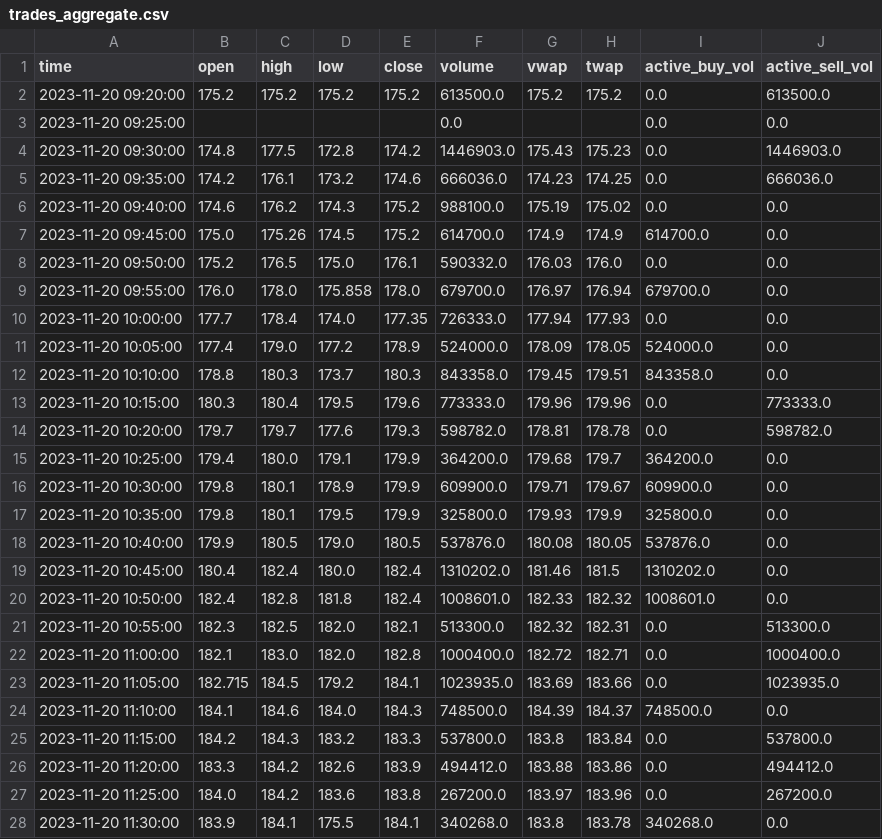
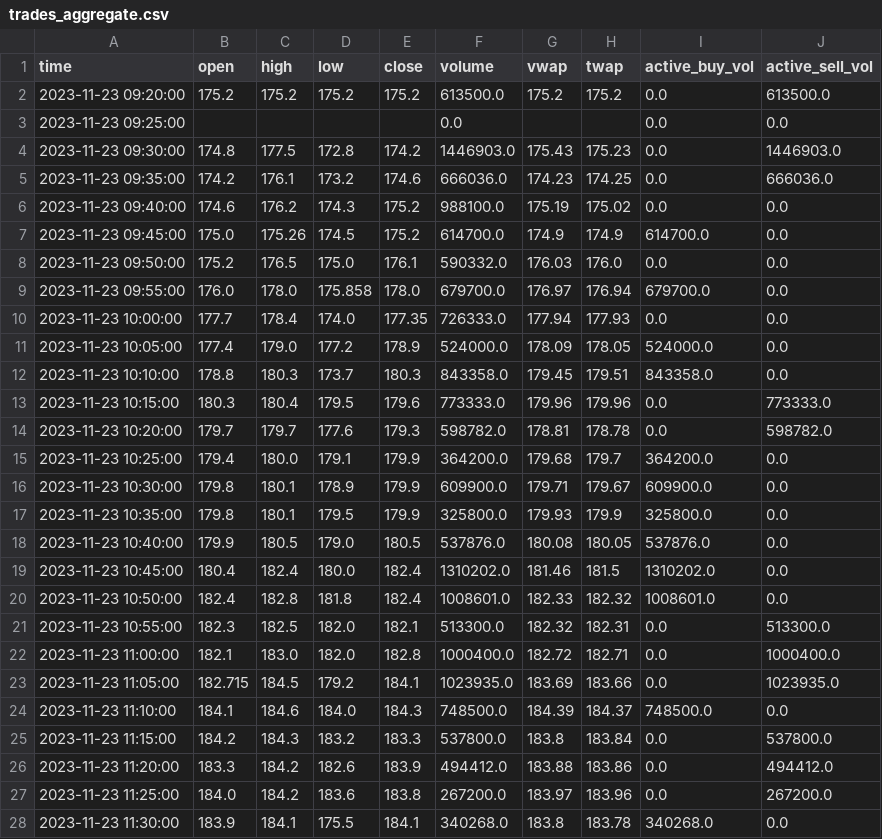
Before and after one commit to goodluck-codetest/codetest, a CSV file: quant1/output/task_1/aggregation/trades_aggregate.csv, drawn as a sheet; only a part is shown; the diff covers the shown part only.

```diff
--- a/quant1/output/task_1/aggregation/trades_aggregate.csv
+++ b/quant1/output/task_1/aggregation/trades_aggregate.csv
@@ -1,28 +1,28 @@
 time,open,high,low,close,volume,vwap,twap,active_buy_vol,active_sell_vol
-2023-11-20 09:20:00,175.2,175.2,175.2,175.2,613500.0,175.2,175.2,0.0,613500.0
-2023-11-20 09:25:00,,,,,0.0,,,0.0,0.0
-2023-11-20 09:30:00,174.8,177.5,172.8,174.2,1446903.0,175.43,175.23,0.0,1446903.0
-2023-11-20 09:35:00,174.2,176.1,173.2,174.6,666036.0,174.23,174.25,0.0,666036.0
-2023-11-20 09:40:00,174.6,176.2,174.3,175.2,988100.0,175.19,175.02,0.0,0.0
-2023-11-20 09:45:00,175.0,175.26,174.5,175.2,614700.0,174.9,174.9,614700.0,0.0
-2023-11-20 09:50:00,175.2,176.5,175.0,176.1,590332.0,176.03,176.0,0.0,0.0
-2023-11-20 09:55:00,176.0,178.0,175.858,178.0,679700.0,176.97,176.94,679700.0,0.0
-2023-11-20 10:00:00,177.7,178.4,174.0,177.35,726333.0,177.94,177.93,0.0,0.0
-2023-11-20 10:05:00,177.4,179.0,177.2,178.9,524000.0,178.09,178.05,524000.0,0.0
-2023-11-20 10:10:00,178.8,180.3,173.7,180.3,843358.0,179.45,179.51,843358.0,0.0
-2023-11-20 10:15:00,180.3,180.4,179.5,179.6,773333.0,179.96,179.96,0.0,773333.0
-2023-11-20 10:20:00,179.7,179.7,177.6,179.3,598782.0,178.81,178.78,0.0,598782.0
-2023-11-20 10:25:00,179.4,180.0,179.1,179.9,364200.0,179.68,179.7,364200.0,0.0
-2023-11-20 10:30:00,179.8,180.1,178.9,179.9,609900.0,179.71,179.67,609900.0,0.0
-2023-11-20 10:35:00,179.8,180.1,179.5,179.9,325800.0,179.93,179.9,325800.0,0.0
-2023-11-20 10:40:00,179.9,180.5,179.0,180.5,537876.0,180.08,180.05,537876.0,0.0
-2023-11-20 10:45:00,180.4,182.4,180.0,182.4,1310202.0,181.46,181.5,1310202.0,0.0
-2023-11-20 10:50:00,182.4,182.8,181.8,182.4,1008601.0,182.33,182.32,1008601.0,0.0
-2023-11-20 10:55:00,182.3,182.5,182.0,182.1,513300.0,182.32,182.31,0.0,513300.0
-2023-11-20 11:00:00,182.1,183.0,182.0,182.8,1000400.0,182.72,182.71,0.0,1000400.0
-2023-11-20 11:05:00,182.715,184.5,179.2,184.1,1023935.0,183.69,183.66,0.0,1023935.0
-2023-11-20 11:10:00,184.1,184.6,184.0,184.3,748500.0,184.39,184.37,748500.0,0.0
-2023-11-20 11:15:00,184.2,184.3,183.2,183.3,537800.0,183.8,183.84,0.0,537800.0
-2023-11-20 11:20:00,183.3,184.2,182.6,183.9,494412.0,183.88,183.86,0.0,494412.0
-2023-11-20 11:25:00,184.0,184.2,183.6,183.8,267200.0,183.97,183.96,0.0,267200.0
-2023-11-20 11:30:00,183.9,184.1,175.5,184.1,340268.0,183.8,183.78,340268.0,0.0
+2023-11-23 09:20:00,175.2,175.2,175.2,175.2,613500.0,175.2,175.2,0.0,613500.0
+2023-11-23 09:25:00,,,,,0.0,,,0.0,0.0
+2023-11-23 09:30:00,174.8,177.5,172.8,174.2,1446903.0,175.43,175.23,0.0,1446903.0
+2023-11-23 09:35:00,174.2,176.1,173.2,174.6,666036.0,174.23,174.25,0.0,666036.0
+2023-11-23 09:40:00,174.6,176.2,174.3,175.2,988100.0,175.19,175.02,0.0,0.0
+2023-11-23 09:45:00,175.0,175.26,174.5,175.2,614700.0,174.9,174.9,614700.0,0.0
+2023-11-23 09:50:00,175.2,176.5,175.0,176.1,590332.0,176.03,176.0,0.0,0.0
+2023-11-23 09:55:00,176.0,178.0,175.858,178.0,679700.0,176.97,176.94,679700.0,0.0
+2023-11-23 10:00:00,177.7,178.4,174.0,177.35,726333.0,177.94,177.93,0.0,0.0
+2023-11-23 10:05:00,177.4,179.0,177.2,178.9,524000.0,178.09,178.05,524000.0,0.0
+2023-11-23 10:10:00,178.8,180.3,173.7,180.3,843358.0,179.45,179.51,843358.0,0.0
+2023-11-23 10:15:00,180.3,180.4,179.5,179.6,773333.0,179.96,179.96,0.0,773333.0
+2023-11-23 10:20:00,179.7,179.7,177.6,179.3,598782.0,178.81,178.78,0.0,598782.0
+2023-11-23 10:25:00,179.4,180.0,179.1,179.9,364200.0,179.68,179.7,364200.0,0.0
+2023-11-23 10:30:00,179.8,180.1,178.9,179.9,609900.0,179.71,179.67,609900.0,0.0
+2023-11-23 10:35:00,179.8,180.1,179.5,179.9,325800.0,179.93,179.9,325800.0,0.0
+2023-11-23 10:40:00,179.9,180.5,179.0,180.5,537876.0,180.08,180.05,537876.0,0.0
+2023-11-23 10:45:00,180.4,182.4,180.0,182.4,1310202.0,181.46,181.5,1310202.0,0.0
+2023-11-23 10:50:00,182.4,182.8,181.8,182.4,1008601.0,182.33,182.32,1008601.0,0.0
+2023-11-23 10:55:00,182.3,182.5,182.0,182.1,513300.0,182.32,182.31,0.0,513300.0
+2023-11-23 11:00:00,182.1,183.0,182.0,182.8,1000400.0,182.72,182.71,0.0,1000400.0
+2023-11-23 11:05:00,182.715,184.5,179.2,184.1,1023935.0,183.69,183.66,0.0,1023935.0
+2023-11-23 11:10:00,184.1,184.6,184.0,184.3,748500.0,184.39,184.37,748500.0,0.0
+2023-11-23 11:15:00,184.2,184.3,183.2,183.3,537800.0,183.8,183.84,0.0,537800.0
+2023-11-23 11:20:00,183.3,184.2,182.6,183.9,494412.0,183.88,183.86,0.0,494412.0
+2023-11-23 11:25:00,184.0,184.2,183.6,183.8,267200.0,183.97,183.96,0.0,267200.0
+2023-11-23 11:30:00,183.9,184.1,175.5,184.1,340268.0,183.8,183.78,340268.0,0.0
```
Also changed, not shown: 56 edited cells elsewhere in this file, quant1/output/task_1/aggregation/quotes_aggregate.csv, 10 other files.
